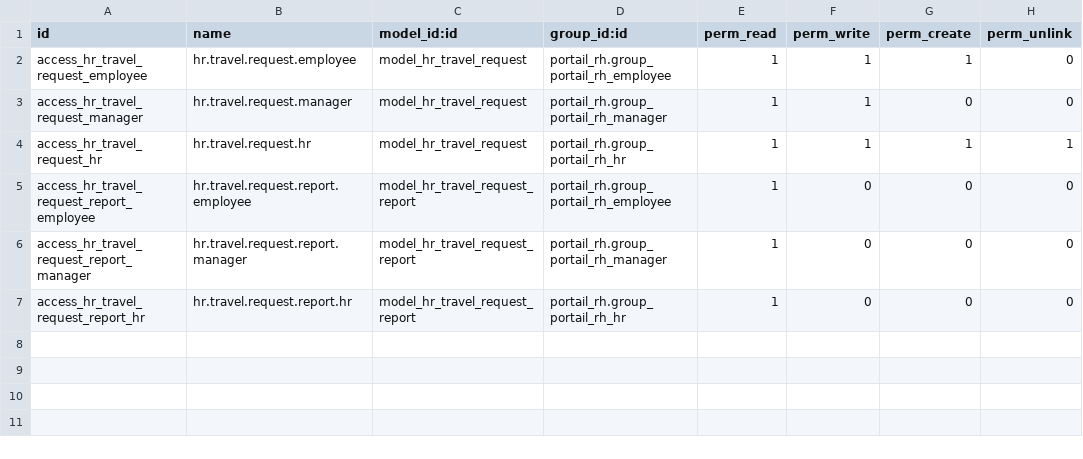
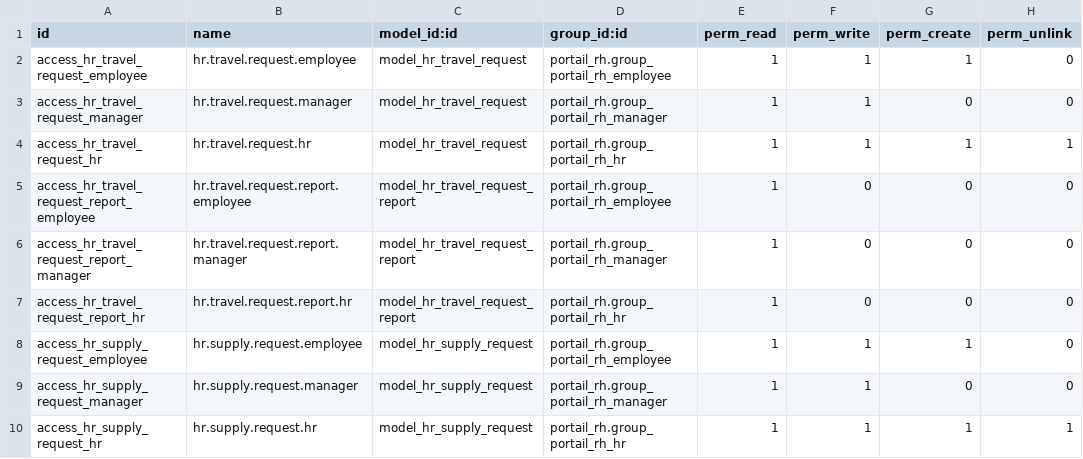
Before and after one commit to saidhammane/Portail-RH, a CSV file: addons/portail_rh/security/ir.model.access.csv, drawn as a sheet.

Commit message:
add supply request workflow with menus, views, and security

```diff
--- a/addons/portail_rh/security/ir.model.access.csv
+++ b/addons/portail_rh/security/ir.model.access.csv
@@ -7 +7,4 @@ access_hr_travel_request_report_manager,hr.travel.request.report.manager,model_h
 access_hr_travel_request_report_hr,hr.travel.request.report.hr,model_hr_travel_request_report,portail_rh.group_portail_rh_hr,1,0,0,0
+access_hr_supply_request_employee,hr.supply.request.employee,model_hr_supply_request,portail_rh.group_portail_rh_employee,1,1,1,0
+access_hr_supply_request_manager,hr.supply.request.manager,model_hr_supply_request,portail_rh.group_portail_rh_manager,1,1,0,0
+access_hr_supply_request_hr,hr.supply.request.hr,model_hr_supply_request,portail_rh.group_portail_rh_hr,1,1,1,1
```
Also changed, not shown: 16 other files.
